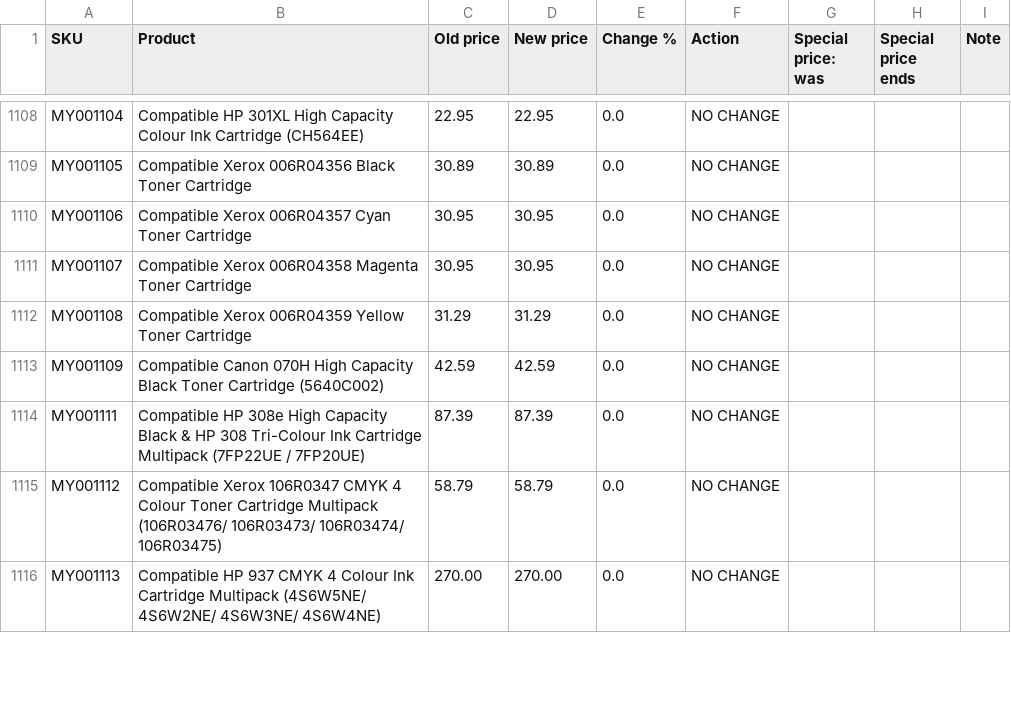
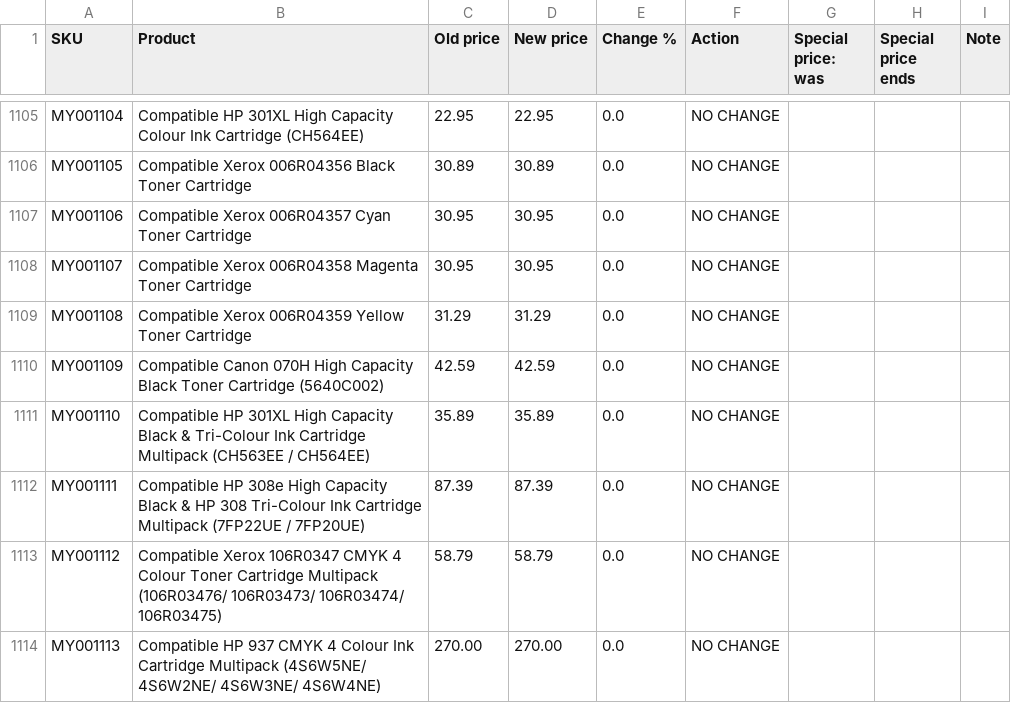
Before and after one commit to Gruffalos-Shadow-Hunt-140424/report-88ad8a3a92, a CSV file: changes.csv, drawn as a sheet; only a part is shown, gaps mark what is left out; the diff covers the shown part only.

```diff
--- a/changes.csv
+++ b/changes.csv
@@ -1113,2 +1110,3 @@ MY001108,Compatible Xerox 006R04359 Yellow Toner Cartridge,31.29,31.29,0.0,NO CH
 MY001109,Compatible Canon 070H High Capacity Black Toner Cartridge (5640C002),42.59,42.59,0.0,NO CHANGE,,,
+MY001110,Compatible HP 301XL High Capacity Black & Tri-Colour Ink Cartridge Multipack (CH563EE / CH564EE),35.89,35.89,0.0,NO CHANGE,,,
 MY001111,Compatible HP 308e High Capacity Black & HP 308 Tri-Colour Ink Cartridge Multipack (7FP22UE / 7FP20UE),87.39,87.39,0.0,NO CHANGE,,,
```
Also changed, not shown: 2 added rows, 3 removed rows and 3 edited cells elsewhere in this file, sold-out.csv, 2 other files.
